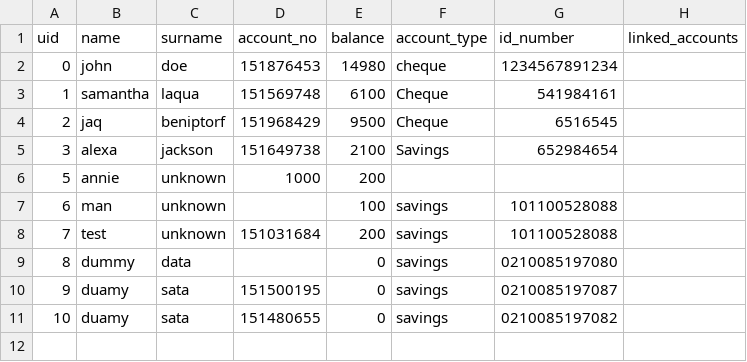
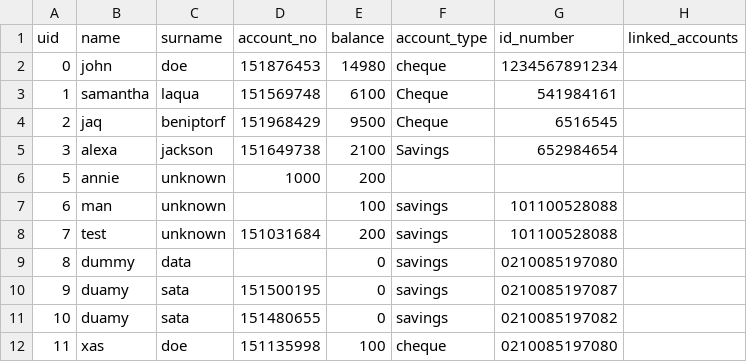
Before and after one commit to GingerNinja21/BankSwift, a CSV file: accounts.csv, drawn as a sheet.

```diff
--- a/accounts.csv
+++ b/accounts.csv
@@ -11 +11,2 @@ uid,name,surname,account_no,balance,account_type,id_number,linked_accounts
 10,duamy,sata,151480655,0,savings,0210085197082,
+11,xas,doe,151135998,100,cheque,0210085197080,
```
Also changed, not shown: 2 other files.
